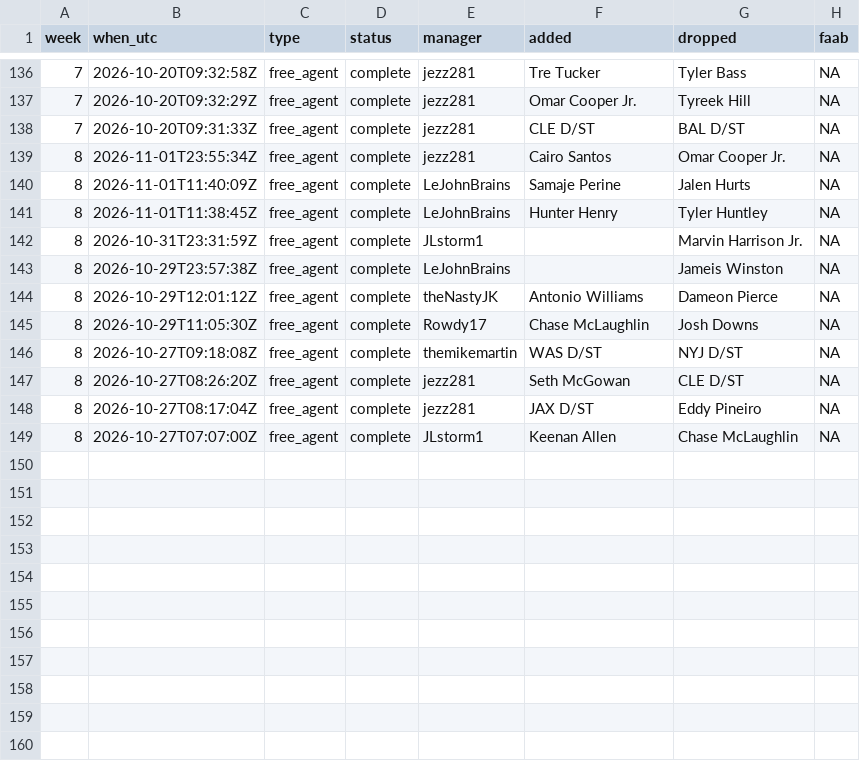
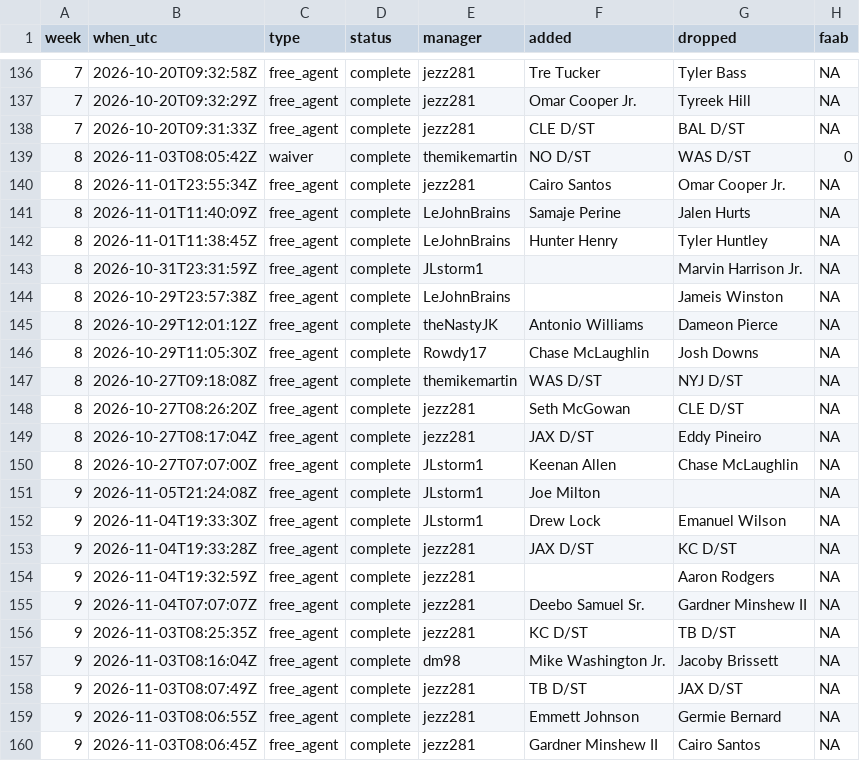
Before and after one commit to mikemartin/fantasy-football-auction-optimizer, a CSV file: data/league/transactions.csv, drawn as a sheet; only a part is shown, gaps mark what is left out; the diff names each change by its address in the sheet, - before the commit and + after, or states it on an @@ line.

```diff
--- a/data/league/transactions.csv
+++ b/data/league/transactions.csv
+row 139: 8 | 2026-11-03T08:05:42Z | waiver | complete | themikemartin | NO D/ST | WAS D/ST | 0
+row 151: 9 | 2026-11-05T21:24:08Z | free_agent | complete | JLstorm1 | Joe Milton |  | NA
+row 152: 9 | 2026-11-04T19:33:30Z | free_agent | complete | JLstorm1 | Drew Lock | Emanuel Wilson | NA
+row 153: 9 | 2026-11-04T19:33:28Z | free_agent | complete | jezz281 | JAX D/ST | KC D/ST | NA
+row 154: 9 | 2026-11-04T19:32:59Z | free_agent | complete | jezz281 |  | Aaron Rodgers | NA
+row 155: 9 | 2026-11-04T07:07:07Z | free_agent | complete | jezz281 | Deebo Samuel Sr. | Gardner Minshew II | NA
+row 156: 9 | 2026-11-03T08:25:35Z | free_agent | complete | jezz281 | KC D/ST | TB D/ST | NA
+row 157: 9 | 2026-11-03T08:16:04Z | free_agent | complete | dm98 | Mike Washington Jr. | Jacoby Brissett | NA
+row 158: 9 | 2026-11-03T08:07:49Z | free_agent | complete | jezz281 | TB D/ST | JAX D/ST | NA
+row 159: 9 | 2026-11-03T08:06:55Z | free_agent | complete | jezz281 | Emmett Johnson | Germie Bernard | NA
+row 160: 9 | 2026-11-03T08:06:45Z | free_agent | complete | jezz281 | Gardner Minshew II | Cairo Santos | NA
```
Also changed, not shown: data/league/free_agents.csv, data/league/results_wk08.csv, 8 other files.
